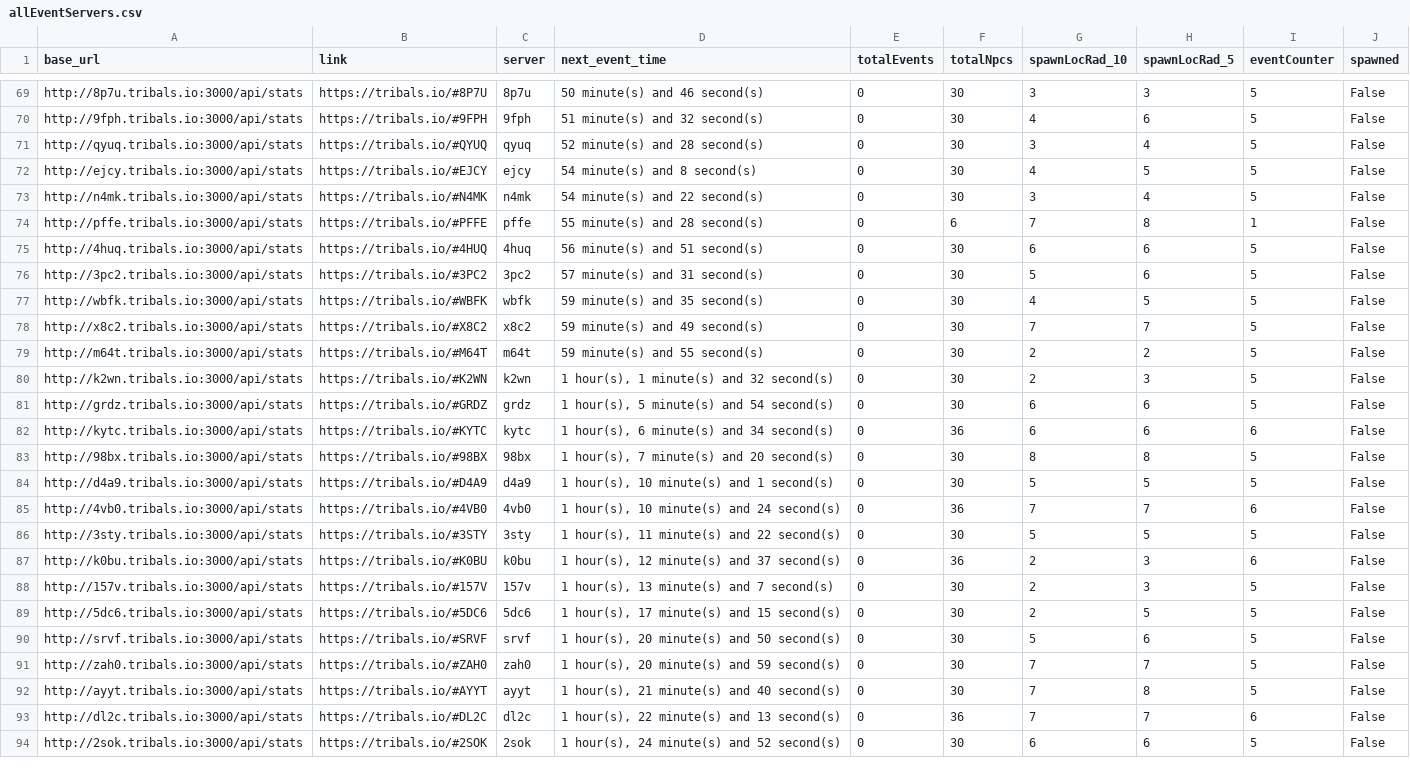
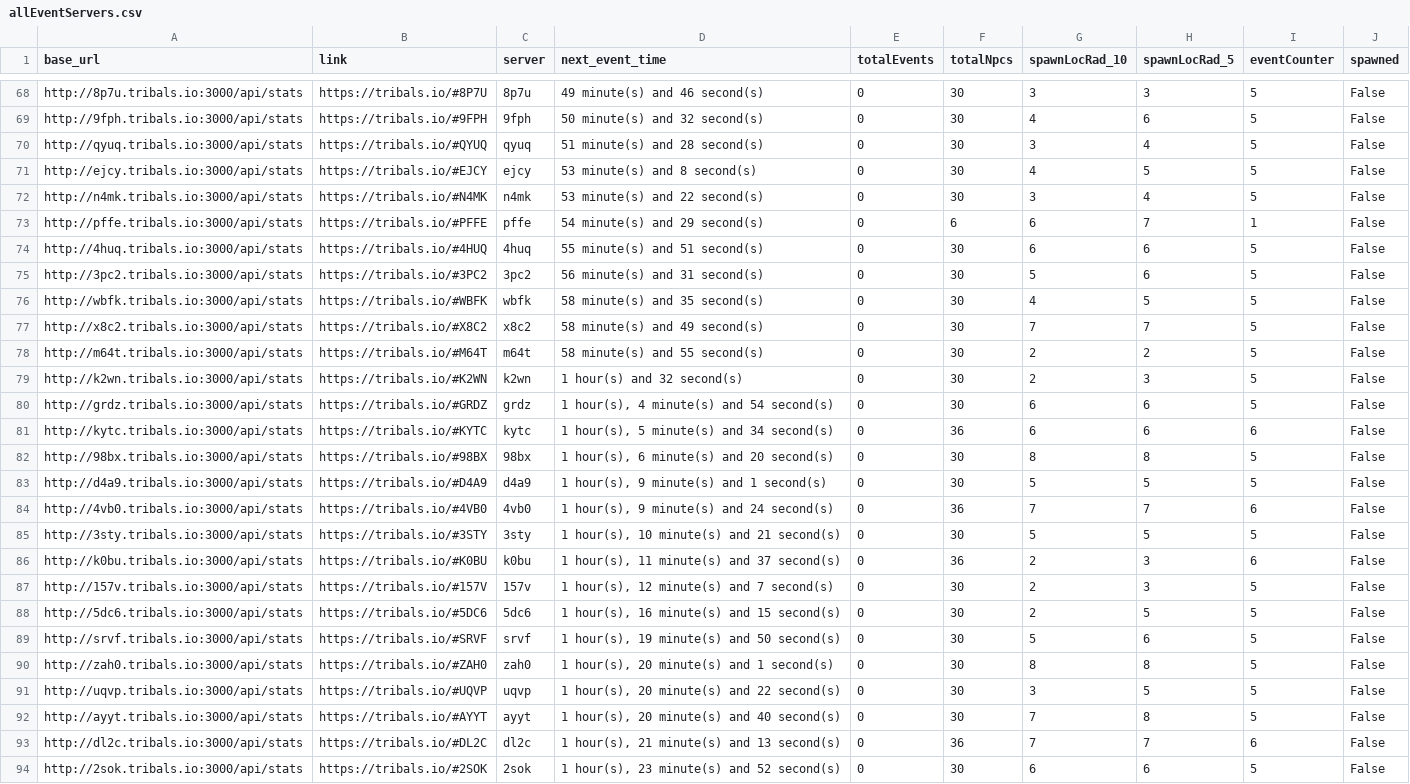
Before and after one commit to HCWcoder/adad, a CSV file: allEventServers.csv, drawn as a sheet; only a part is shown, gaps mark what is left out; addresses are those after the commit; the diff covers the shown part only; the diff names each change by its address in the sheet, - before the commit and + after, or states it on an @@ line.

```diff
--- a/allEventServers.csv
+++ b/allEventServers.csv
-D68 (next_event_time): 50 minute(s) and 46 second(s)
+D68 (next_event_time): 49 minute(s) and 46 second(s)
-D69 (next_event_time): 51 minute(s) and 32 second(s)
+D69 (next_event_time): 50 minute(s) and 32 second(s)
-D70 (next_event_time): 52 minute(s) and 28 second(s)
+D70 (next_event_time): 51 minute(s) and 28 second(s)
-D71 (next_event_time): 54 minute(s) and 8 second(s)
+D71 (next_event_time): 53 minute(s) and 8 second(s)
-D72 (next_event_time): 54 minute(s) and 22 second(s)
+D72 (next_event_time): 53 minute(s) and 22 second(s)
-D73 (next_event_time): 55 minute(s) and 28 second(s)
+D73 (next_event_time): 54 minute(s) and 29 second(s)
-G73 (spawnLocRad_10): 7
+G73 (spawnLocRad_10): 6
-H73 (spawnLocRad_5): 8
+H73 (spawnLocRad_5): 7
-D74 (next_event_time): 56 minute(s) and 51 second(s)
+D74 (next_event_time): 55 minute(s) and 51 second(s)
-D75 (next_event_time): 57 minute(s) and 31 second(s)
+D75 (next_event_time): 56 minute(s) and 31 second(s)
-D76 (next_event_time): 59 minute(s) and 35 second(s)
+D76 (next_event_time): 58 minute(s) and 35 second(s)
-D77 (next_event_time): 59 minute(s) and 49 second(s)
+D77 (next_event_time): 58 minute(s) and 49 second(s)
-D78 (next_event_time): 59 minute(s) and 55 second(s)
+D78 (next_event_time): 58 minute(s) and 55 second(s)
-D79 (next_event_time): 1 hour(s), 1 minute(s) and 32 second(s)
+D79 (next_event_time): 1 hour(s) and 32 second(s)
-D80 (next_event_time): 1 hour(s), 5 minute(s) and 54 second(s)
+D80 (next_event_time): 1 hour(s), 4 minute(s) and 54 second(s)
-D81 (next_event_time): 1 hour(s), 6 minute(s) and 34 second(s)
+D81 (next_event_time): 1 hour(s), 5 minute(s) and 34 second(s)
-D82 (next_event_time): 1 hour(s), 7 minute(s) and 20 second(s)
+D82 (next_event_time): 1 hour(s), 6 minute(s) and 20 second(s)
-D83 (next_event_time): 1 hour(s), 10 minute(s) and 1 second(s)
+D83 (next_event_time): 1 hour(s), 9 minute(s) and 1 second(s)
-D84 (next_event_time): 1 hour(s), 10 minute(s) and 24 second(s)
+D84 (next_event_time): 1 hour(s), 9 minute(s) and 24 second(s)
-D85 (next_event_time): 1 hour(s), 11 minute(s) and 22 second(s)
+D85 (next_event_time): 1 hour(s), 10 minute(s) and 21 second(s)
-D86 (next_event_time): 1 hour(s), 12 minute(s) and 37 second(s)
+D86 (next_event_time): 1 hour(s), 11 minute(s) and 37 second(s)
-D87 (next_event_time): 1 hour(s), 13 minute(s) and 7 second(s)
+D87 (next_event_time): 1 hour(s), 12 minute(s) and 7 second(s)
-D88 (next_event_time): 1 hour(s), 17 minute(s) and 15 second(s)
+D88 (next_event_time): 1 hour(s), 16 minute(s) and 15 second(s)
-D89 (next_event_time): 1 hour(s), 20 minute(s) and 50 second(s)
+D89 (next_event_time): 1 hour(s), 19 minute(s) and 50 second(s)
-D90 (next_event_time): 1 hour(s), 20 minute(s) and 59 second(s)
+D90 (next_event_time): 1 hour(s), 20 minute(s) and 1 second(s)
-G90 (spawnLocRad_10): 7
+G90 (spawnLocRad_10): 8
-H90 (spawnLocRad_5): 7
+H90 (spawnLocRad_5): 8
+row 91: http://uqvp.tribals.io:3000/api/stats | https://tribals.io/#UQVP | uqvp | 1 hour(s), 20 minute(s) and 22 second(s) | 0 | 30 | 3 | 5 | 5 | False
-D92 (next_event_time): 1 hour(s), 21 minute(s) and 40 second(s)
+D92 (next_event_time): 1 hour(s), 20 minute(s) and 40 second(s)
-D93 (next_event_time): 1 hour(s), 22 minute(s) and 13 second(s)
+D93 (next_event_time): 1 hour(s), 21 minute(s) and 13 second(s)
-D94 (next_event_time): 1 hour(s), 24 minute(s) and 52 second(s)
+D94 (next_event_time): 1 hour(s), 23 minute(s) and 52 second(s)
```
Also changed, not shown: 2 added rows, 3 removed rows, 1 moved row and 59 edited cells elsewhere in this file.
